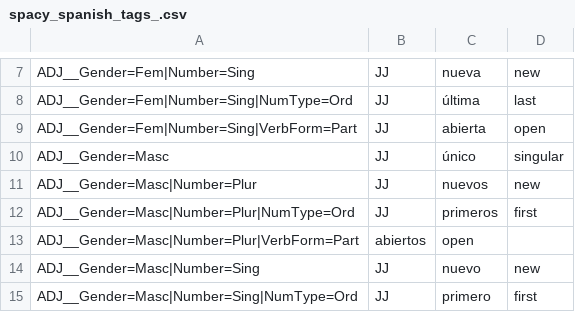
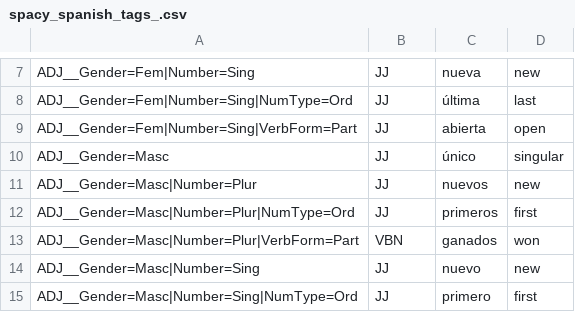
Before and after one commit to leticiawanderley/identifying-nlt, a CSV file: spacy_spanish_tags_.csv, drawn as a sheet; only a part is shown, gaps mark what is left out.

Commit message:
Fix ADJ tag mapping

```diff
--- a/spacy_spanish_tags_.csv
+++ b/spacy_spanish_tags_.csv
@@ -12,3 +12,3 @@ ADJ__Gender=Masc|Number=Plur,JJ,nuevos,new
 ADJ__Gender=Masc|Number=Plur|NumType=Ord,JJ,primeros,first
-ADJ__Gender=Masc|Number=Plur|VerbForm=Part,abiertos,open
+ADJ__Gender=Masc|Number=Plur|VerbForm=Part,VBN,ganados,won
 ADJ__Gender=Masc|Number=Sing,JJ,nuevo,new
```
